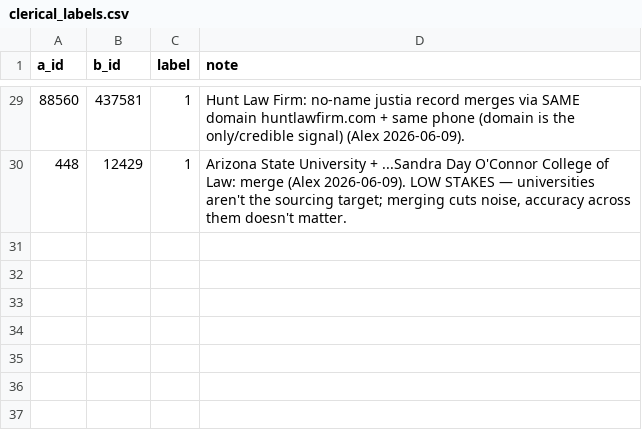
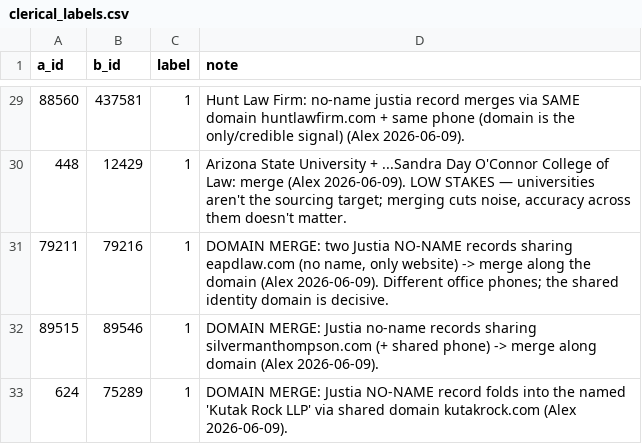
Before and after one commit to Alxrosen/legal-database, a CSV file: data/eval/clerical_labels.csv, drawn as a sheet; only a part is shown, gaps mark what is left out.

Commit message:
Canonizer: +3 domain-merge case studies (Justia no-name -> merge along domain)
Alex 2026-06-09: teach/verify that Justia records with no name + only a website
merge along the domain. Confirmed the engine already does this via website_identity
exact-match: eapdlaw.com no-name pair (diff phones) p=0.893, silvermanthompson 1.0,
Kutak no-name -> named firm 1.0. Locked in as tested anchors.

```diff
--- a/data/eval/clerical_labels.csv
+++ b/data/eval/clerical_labels.csv
@@ -30 +30,4 @@ a_id,b_id,label,note
 448,12429,1,"Arizona State University + ...Sandra Day O'Connor College of Law: merge (Alex 2026-06-09). LOW STAKES — universities aren't the sourcing target; merging cuts noise, accuracy across them doesn't matter."
+79211,79216,1,"DOMAIN MERGE: two Justia NO-NAME records sharing eapdlaw.com (no name, only website) -> merge along the domain (Alex 2026-06-09). Different office phones; the shared identity domain is decisive."
+89515,89546,1,"DOMAIN MERGE: Justia no-name records sharing silvermanthompson.com (+ shared phone) -> merge along domain (Alex 2026-06-09)."
+624,75289,1,"DOMAIN MERGE: Justia NO-NAME record folds into the named 'Kutak Rock LLP' via shared domain kutakrock.com (Alex 2026-06-09)."
```
